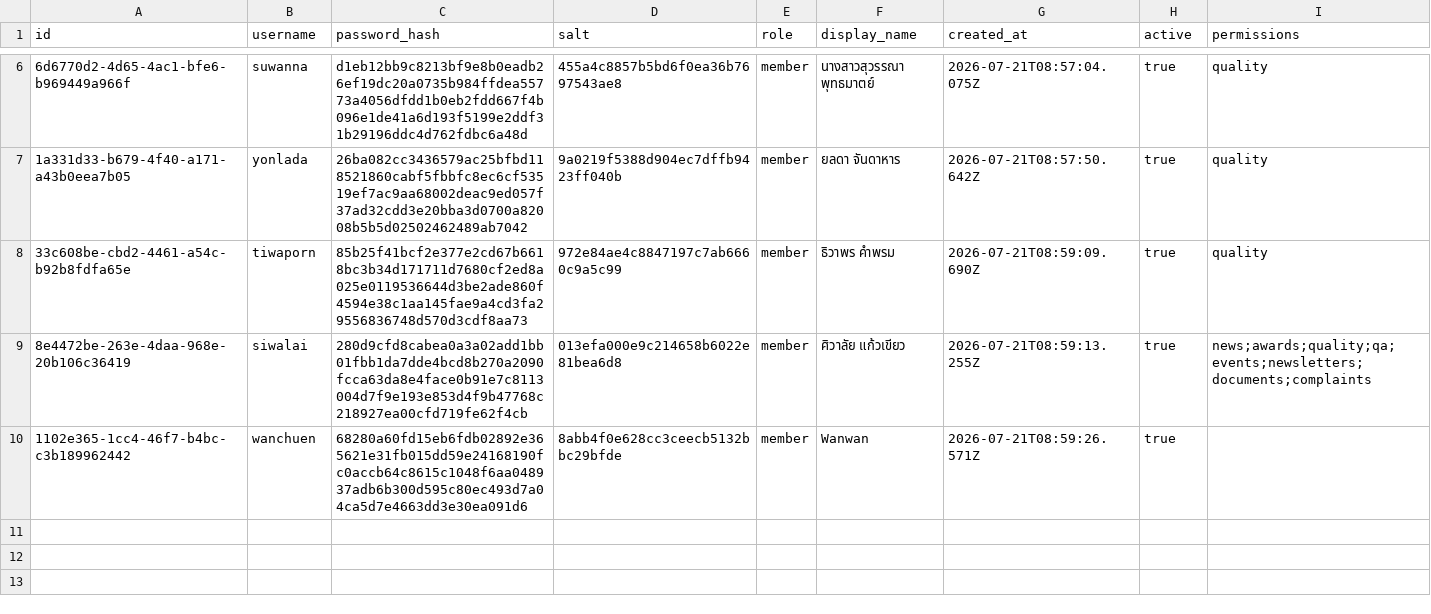
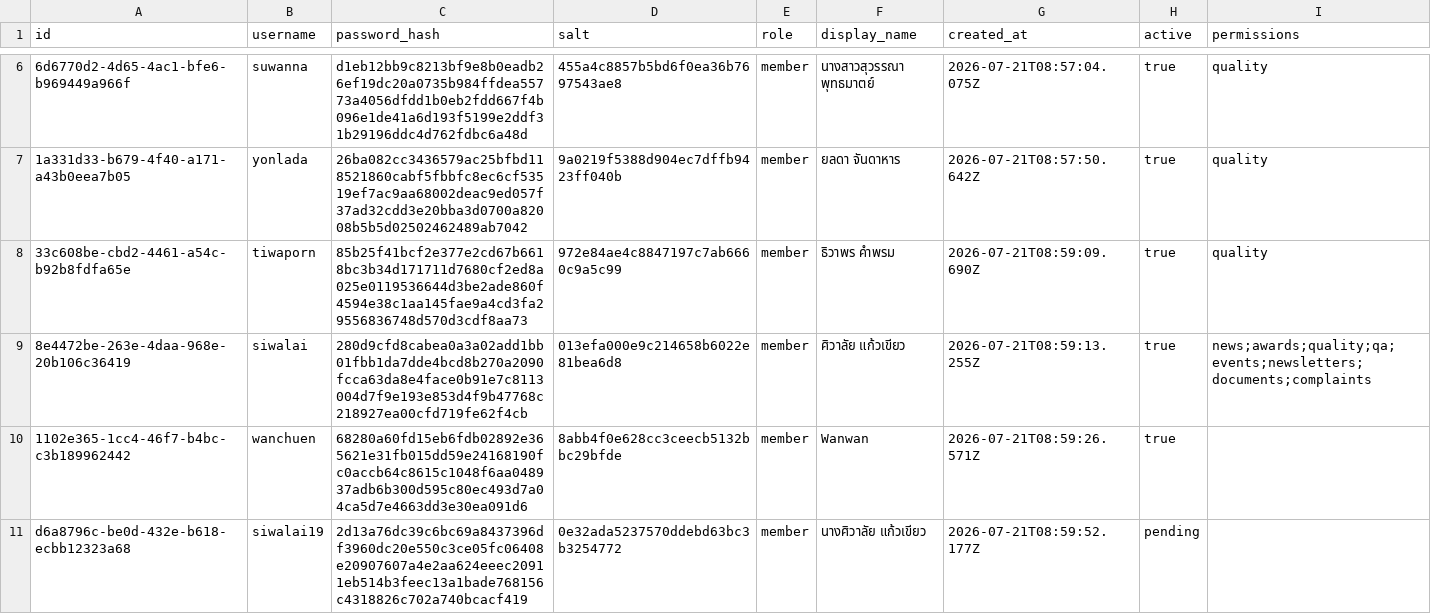
Before and after one commit to boasnirut/np, a CSV file: data/users.csv, drawn as a sheet; only a part is shown, gaps mark what is left out; the diff names each change by its address in the sheet, - before the commit and + after, or states it on an @@ line.

Commit message:
สมัครสมาชิกเว็บไซต์: siwalai19

```diff
--- a/data/users.csv
+++ b/data/users.csv
+row 11: d6a8796c-be0d-432e-b618-ecbb12323a68 | siwalai19 | 2d13a76dc39c6bc69a8437396df3960dc20e550c3ce05fc06408e20907607a4e2aa624eeec20911eb514b3feec13a1bade768156c4318826c702a740bcacf419 | 0e32ada5237570ddebd63bc3b3254772 | member | นางศิวาลัย แก้วเขียว | 2026-07-21T08:59:52.177Z | pending
```
